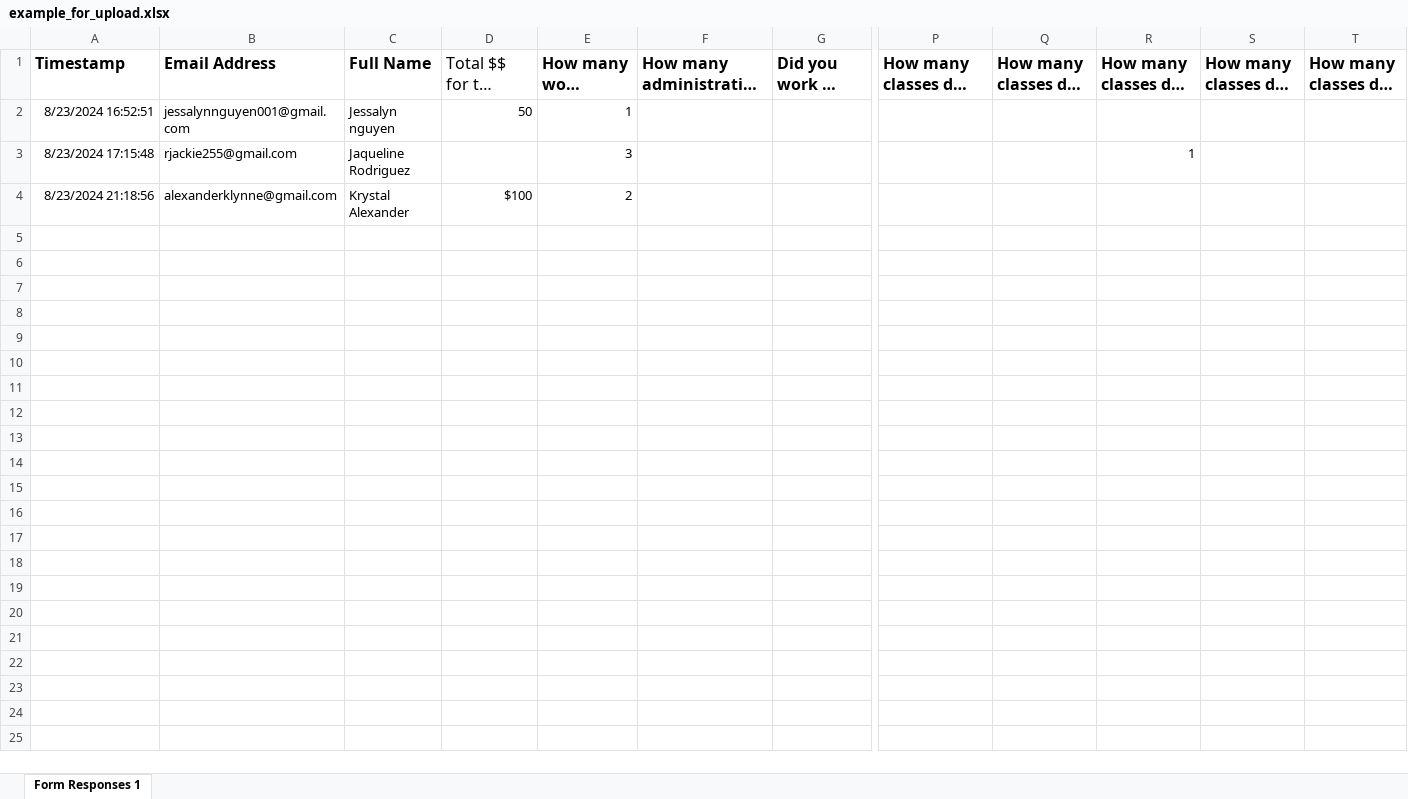
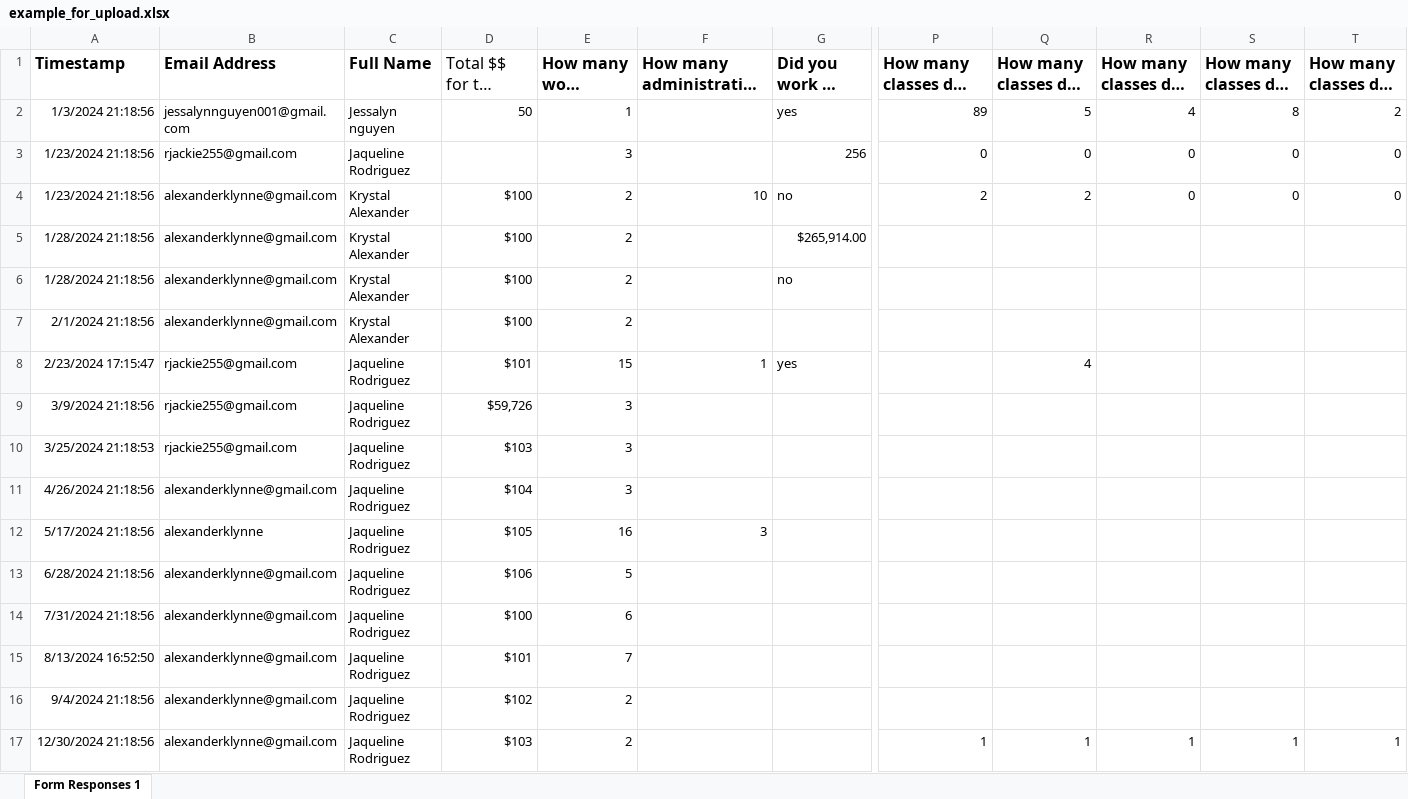
Before and after one commit to tmchuynh/invoices_calculations, an Excel workbook: example_for_upload.xlsx, sheet Form Responses 1, drawn as a sheet; only a part is shown, gaps mark what is left out; long unchanged cells end in …; values as stored, in another font and other column widths than the file's, no borders; charts and pictures not drawn; removed rows and columns are numbered as before the commit, all else as after; rows hold the shown columns only; the diff names each change by its address in the sheet, - before the commit and + after, or states it on an @@ line.

Commit message:
filter by month

```diff
--- a/example_for_upload.xlsx (sheet Form Responses 1)
+++ b/example_for_upload.xlsx (sheet Form Responses 1)
-row 2: 8/23/2024 16:52:51 | jessalynnguyen001@gmail.com | Jessalyn nguyen | 50 | 1
+row 2: 1/3/2024 21:18:56 | jessalynnguyen001@gmail.com | Jessalyn nguyen | 50 | 1 |  | yes | 89 | 5 | 4 | 8 | 2
+row 3: 1/23/2024 21:18:56 | rjackie255@gmail.com | Jaqueline Rodriguez |  | 3 |  | 256 | 0 | 0 | 0 | 0 | 0
+row 4: 1/23/2024 21:18:56 | alexanderklynne@gmail.com | Krystal Alexander | $100 | 2 | 10 | no | 2 | 2 | 0 | 0 | 0
+row 5: 1/28/2024 21:18:56 | alexanderklynne@gmail.com | Krystal Alexander | $100 | 2 |  | $265,914.00
+row 6: 1/28/2024 21:18:56 | alexanderklynne@gmail.com | Krystal Alexander | $100 | 2 |  | no
+row 7: 2/1/2024 21:18:56 | alexanderklynne@gmail.com | Krystal Alexander | $100 | 2
+row 8: 2/23/2024 17:15:47 | rjackie255@gmail.com | Jaqueline Rodriguez | $101 | 15 | 1 | yes |  | 4
+row 9: 3/9/2024 21:18:56 | rjackie255@gmail.com | Jaqueline Rodriguez | $59,726 | 3
-A10 (Timestamp): 8/23/2024 17:15:48
+A10 (Timestamp): 3/25/2024 21:18:53
-D10 (Total $$ for the month): (empty)
+D10 (Total $$ for the month): $103
-R10: 1
+R10: (empty)
+row 11: 4/26/2024 21:18:56 | alexanderklynne@gmail.com | Jaqueline Rodriguez | $104 | 3
+row 12: 5/17/2024 21:18:56 | alexanderklynne | Jaqueline Rodriguez | $105 | 16 | 3
+row 13: 6/28/2024 21:18:56 | alexanderklynne@gmail.com | Jaqueline Rodriguez | $106 | 5
-A14 (Timestamp): 8/23/2024 21:18:56
+A14 (Timestamp): 7/31/2024 21:18:56
-C14 (Full Name): Krystal Alexander
+C14 (Full Name): Jaqueline Rodriguez
-E14: 2
+E14: 6
+row 15: 8/13/2024 16:52:50 | alexanderklynne@gmail.com | Jaqueline Rodriguez | $101 | 7
+row 16: 9/4/2024 21:18:56 | alexanderklynne@gmail.com | Jaqueline Rodriguez | $102 | 2
+row 17: 12/30/2024 21:18:56 | alexanderklynne@gmail.com | Jaqueline Rodriguez | $103 | 2 |  |  | 1 | 1 | 1 | 1 | 1
```
Also changed, not shown: charts or pictures, 1 other file.
